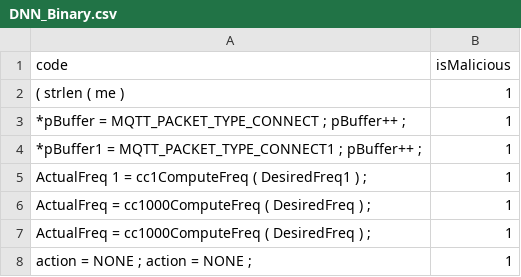
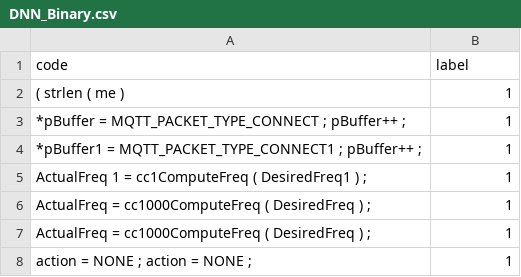
Before and after one commit to SmartSecLab/IoTvulCode, a CSV file: data/iDetect_refine/DNN_Binary.csv, drawn as a sheet; only a part is shown.

```diff
--- a/data/iDetect_refine/DNN_Binary.csv
+++ b/data/iDetect_refine/DNN_Binary.csv
@@ -1,2 +1,2 @@
-code,isMalicious
+code,label
  ( strlen ( me ) ,1
```
Also changed, not shown: data/iDetect_refine/DNN_Multi_Class.csv, 11 other files.
